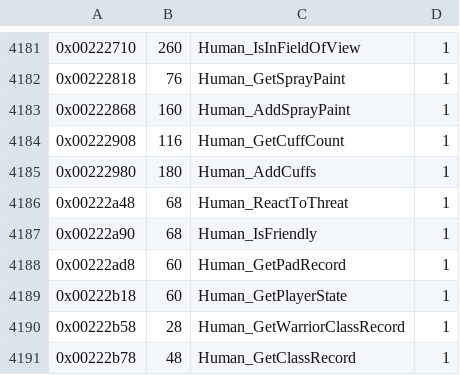
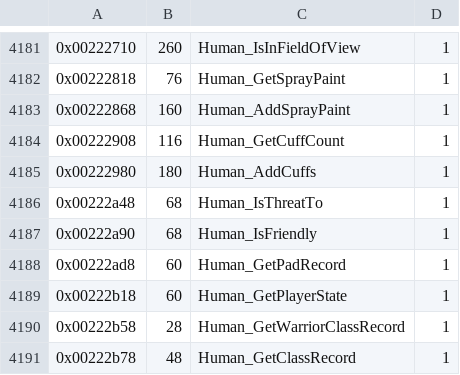
Before and after one commit to Ryubara/coney, a TSV file: docs/progress/ghidra-functions.tsv, drawn as a sheet; only a part is shown, gaps mark what is left out.

```diff
--- a/docs/progress/ghidra-functions.tsv
+++ b/docs/progress/ghidra-functions.tsv
@@ -4185,3 +4185,3 @@
 0x00222980	180	Human_AddCuffs	1
-0x00222a48	68	Human_ReactToThreat	1
+0x00222a48	68	Human_IsThreatTo	1
 0x00222a90	68	Human_IsFriendly	1
```
Also changed, not shown: 30 other files.
